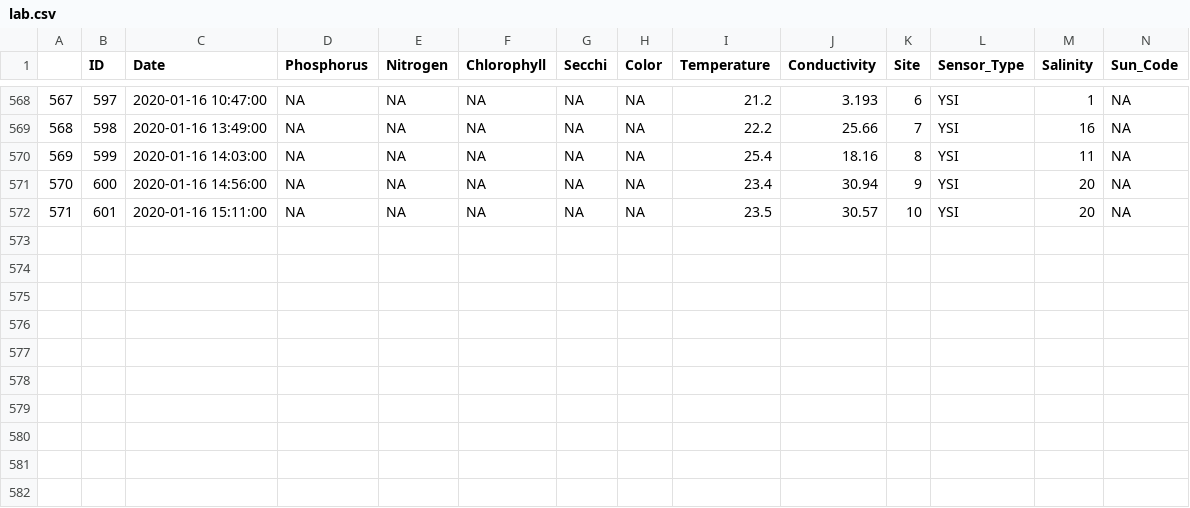
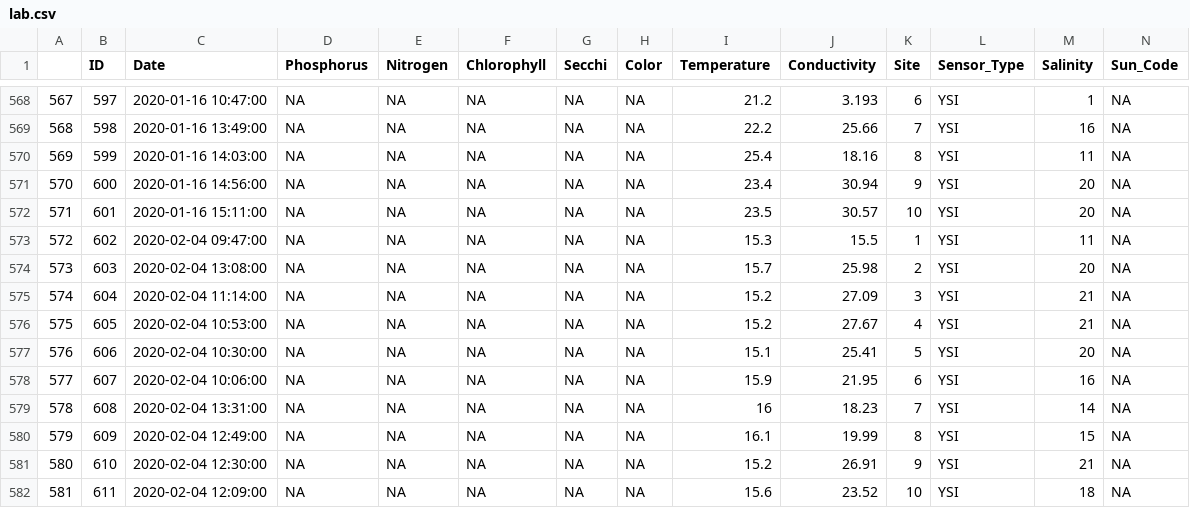
Before and after one commit to LCRoysterproject/wq_lcr_shiny_app, a CSV file: wq_app/data/lab.csv, drawn as a sheet; only a part is shown, gaps mark what is left out; rows hold the shown columns only; the diff names each change by its address in the sheet, - before the commit and + after, or states it on an @@ line.

Commit message:
updated based on lastest wq service trip, had an issue with import, but was able to resolve after correcting the sensor lcoation

```diff
--- a/wq_app/data/lab.csv
+++ b/wq_app/data/lab.csv
+row 573: 572 | 602 | 2020-02-04 09:47:00 | NA | NA | NA | NA | NA | 15.3 | 15.5 | 1 | YSI | 11 | NA
+row 574: 573 | 603 | 2020-02-04 13:08:00 | NA | NA | NA | NA | NA | 15.7 | 25.98 | 2 | YSI | 20 | NA
+row 575: 574 | 604 | 2020-02-04 11:14:00 | NA | NA | NA | NA | NA | 15.2 | 27.09 | 3 | YSI | 21 | NA
+row 576: 575 | 605 | 2020-02-04 10:53:00 | NA | NA | NA | NA | NA | 15.2 | 27.67 | 4 | YSI | 21 | NA
+row 577: 576 | 606 | 2020-02-04 10:30:00 | NA | NA | NA | NA | NA | 15.1 | 25.41 | 5 | YSI | 20 | NA
+row 578: 577 | 607 | 2020-02-04 10:06:00 | NA | NA | NA | NA | NA | 15.9 | 21.95 | 6 | YSI | 16 | NA
+row 579: 578 | 608 | 2020-02-04 13:31:00 | NA | NA | NA | NA | NA | 16 | 18.23 | 7 | YSI | 14 | NA
+row 580: 579 | 609 | 2020-02-04 12:49:00 | NA | NA | NA | NA | NA | 16.1 | 19.99 | 8 | YSI | 15 | NA
+row 581: 580 | 610 | 2020-02-04 12:30:00 | NA | NA | NA | NA | NA | 15.2 | 26.91 | 9 | YSI | 21 | NA
+row 582: 581 | 611 | 2020-02-04 12:09:00 | NA | NA | NA | NA | NA | 15.6 | 23.52 | 10 | YSI | 18 | NA
```
Also changed, not shown: 1 other file.
